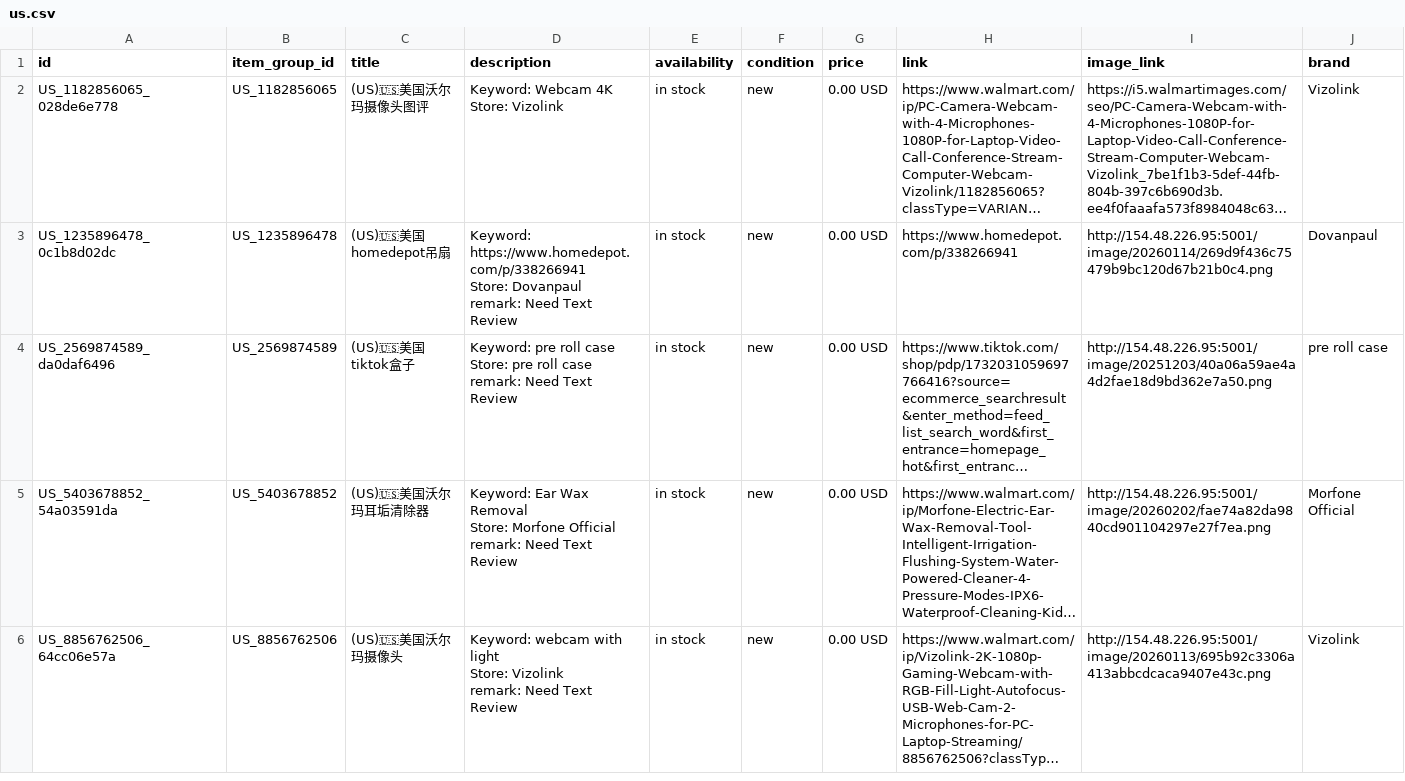
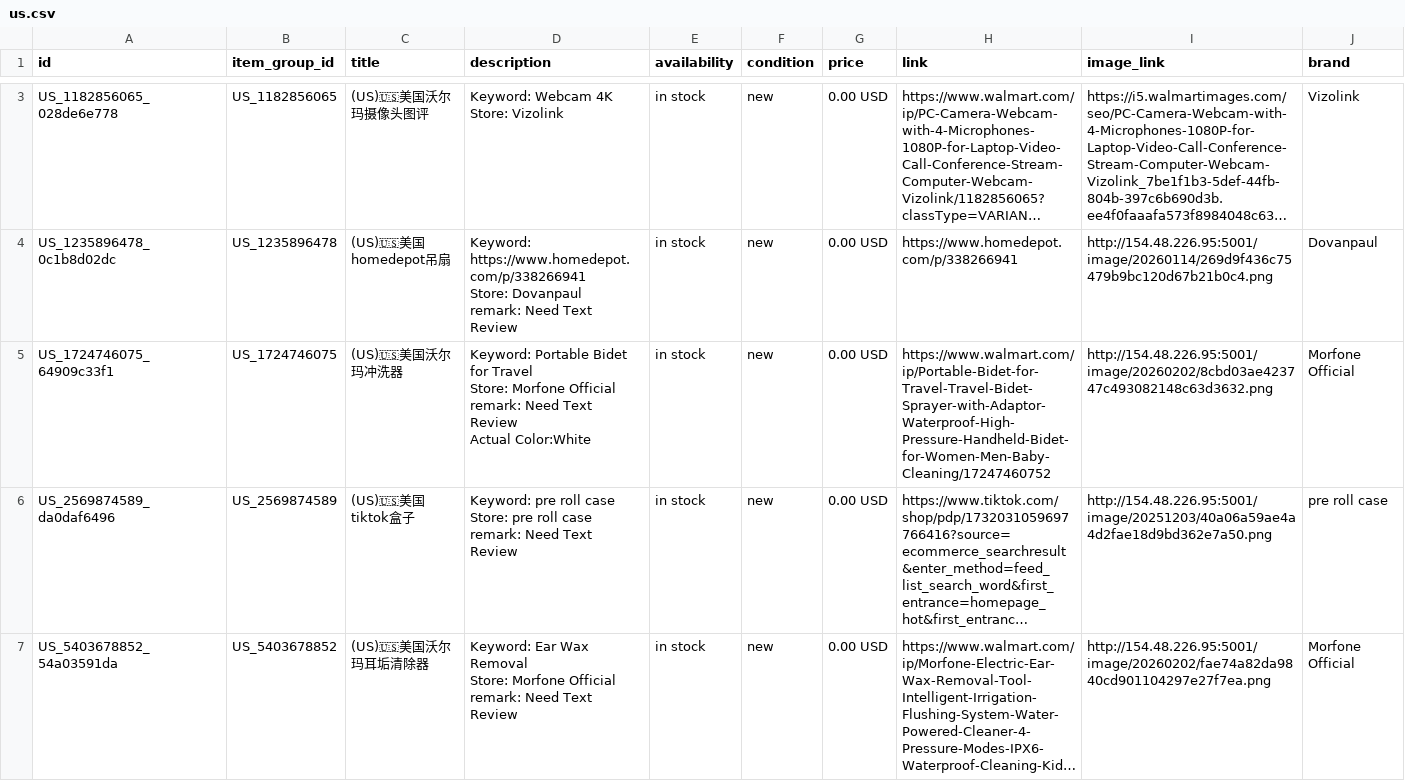
Before and after one commit to dalemy-1/wa-catalog-feed, a CSV file: docs/us.csv, drawn as a sheet; only a part is shown, gaps mark what is left out; the shorter side is filled out with more unchanged rows; long unchanged cells end in …; ↵ is a line break in a cell; the diff covers the shown part only; the diff names each change by its address in the sheet, - before the commit and + after, or states it on an @@ line.

```diff
--- a/docs/us.csv
+++ b/docs/us.csv
+row 5: US_1724746075_64909c33f1 | US_1724746075 | (US)🇺🇸美国沃尔玛冲洗器 | Keyword: Portable Bidet for Travel ↵ Store: Morfone Official ↵ remark: Need Text Review ↵ Actual Color:White | in stock | new | 0.00 USD | https://www.walmart.com/ip/Portable-Bidet-for-Travel-Travel-Bidet-Sprayer-with-Adaptor-Waterproof-High-Pressure-Handheld-Bidet-for-Women-Men-Baby-Cleaning/17247460752 | http://154.48.226.95:5001/image/20260202/8cbd03ae423747c493082148c63d3632.png | Morfone Official
```
Also changed, not shown: 12 added rows and 1 removed row elsewhere in this file, docs/ca.csv, docs/de.csv, 3 other files.
